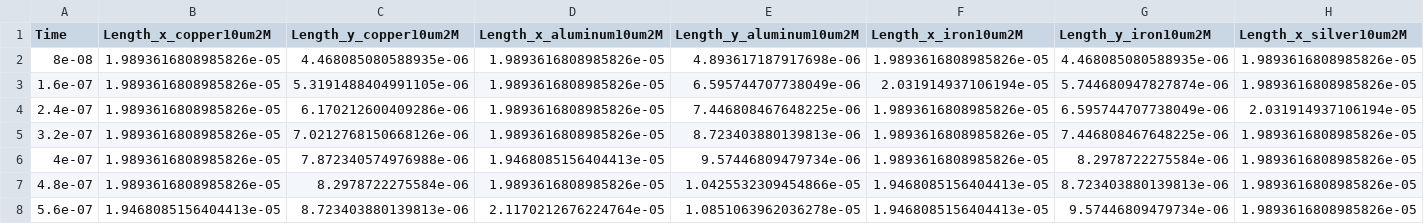
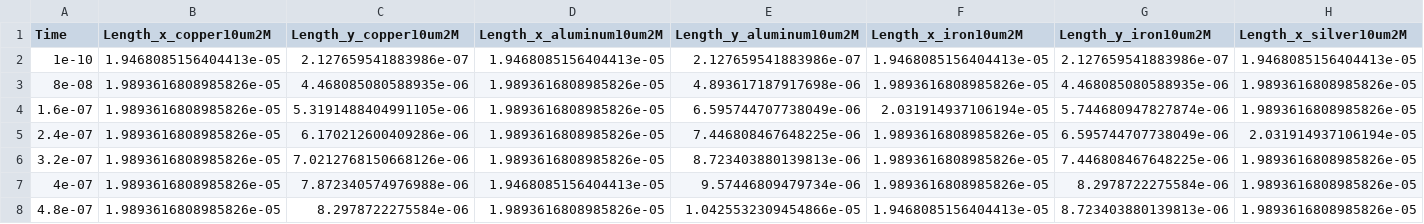
Before and after one commit to zomorodiyan/paraview-coalescence, a CSV file: data/lengths_10.csv, drawn as a sheet; only a part is shown; the shorter side is filled out with more unchanged rows; rows hold the shown columns only; the diff names each change by its address in the sheet, - before the commit and + after, or states it on an @@ line.

```diff
--- a/data/lengths_10.csv
+++ b/data/lengths_10.csv
+row 2: 1e-10 | 1.9468085156404413e-05 | 2.127659541883986e-07 | 1.9468085156404413e-05 | 2.127659541883986e-07 | 1.9468085156404413e-05 | 2.127659541883986e-07 | 1.9468085156404413e-05
```
Also changed, not shown: data/lengths_100.csv, data/lengths_32.5.csv, 4 other files.
